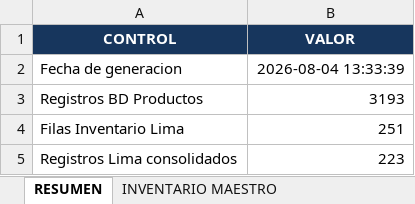
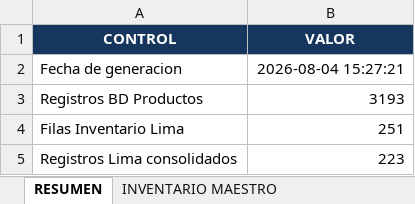
Before and after one commit to KDiego123/STP-INVENTORY, an Excel workbook: importacion-excel/INVENTARIO_MAESTRO_STP.xlsx, sheet RESUMEN, drawn as a sheet; only a part is shown; values as stored, in another font and other column widths than the file's, no borders; table styles not drawn; the diff names each change by its address in the sheet, - before the commit and + after, or states it on an @@ line.

```diff
--- a/importacion-excel/INVENTARIO_MAESTRO_STP.xlsx (sheet RESUMEN)
+++ b/importacion-excel/INVENTARIO_MAESTRO_STP.xlsx (sheet RESUMEN)
-B2 (VALOR): 2026-08-04 13:33:39
+B2 (VALOR): 2026-08-04 15:27:21
```
Also changed, not shown: sheet INVENTARIO MAESTRO, sheet MATRIZ CLASIFICACION, sheet CONTROL MIGRACION LIMA, sheet GRUPO, sheet CODIFICACION, 4 other files.
